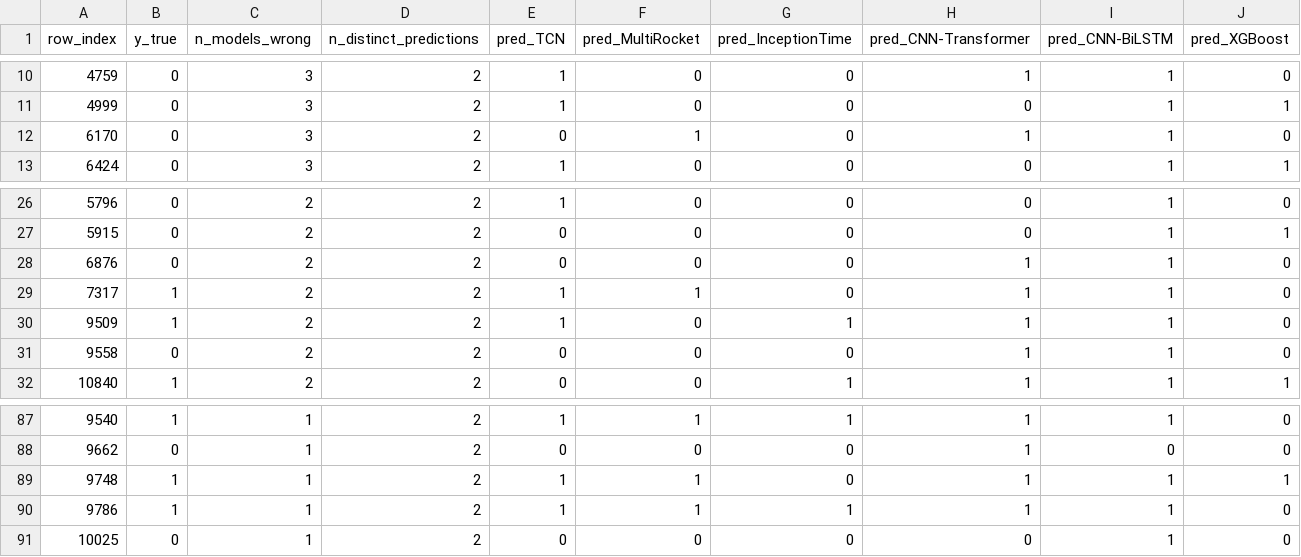
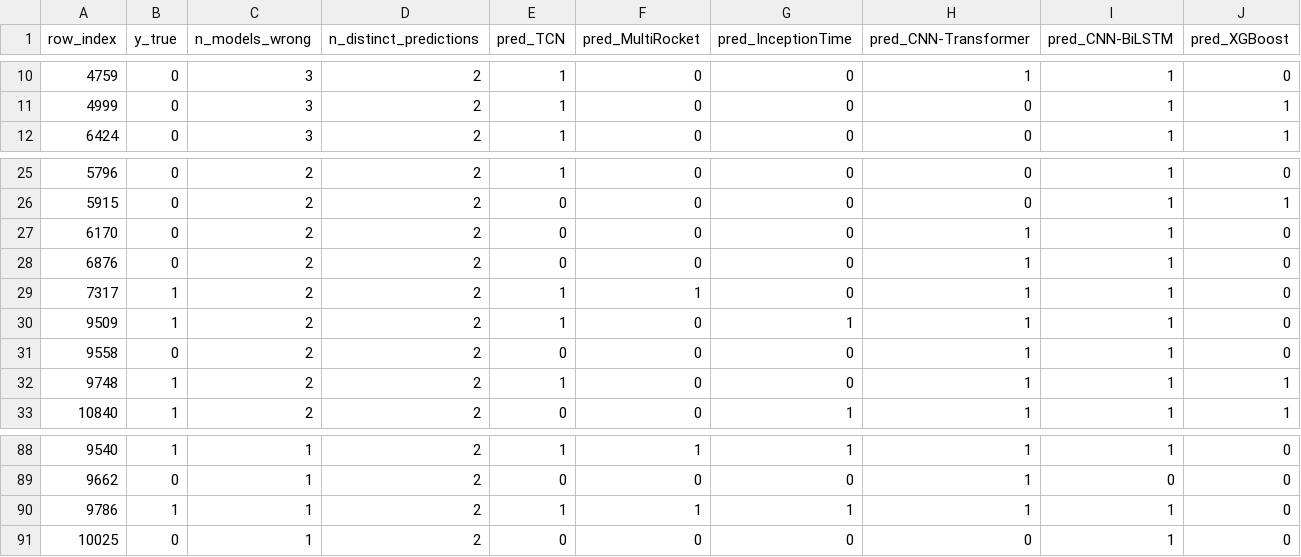
Before and after one commit to heyan-collab/BS6200-EEG-Seizure-Project, a CSV file: results_deep_comparison/binary_disagreement_samples_top150.csv (was results_deep_comparison/binary_disagreement_samples_6models.csv), drawn as a sheet; only a part is shown, gaps mark what is left out; removed rows and columns are numbered as before the commit, all else as after; the diff names each change by its address in the sheet, - before the commit and + after, or states it on an @@ line.

```diff
--- a/results_deep_comparison/binary_disagreement_samples_6models.csv
+++ b/results_deep_comparison/binary_disagreement_samples_top150.csv
-row 12: 6170 | 0 | 3 | 2 | 0 | 1 | 0 | 1 | 1 | 0
+row 27: 6170 | 0 | 2 | 2 | 0 | 0 | 0 | 1 | 1 | 0
+row 32: 9748 | 1 | 2 | 2 | 1 | 0 | 0 | 1 | 1 | 1
-row 89: 9748 | 1 | 1 | 2 | 1 | 1 | 0 | 1 | 1 | 1
```
Also changed, not shown: results_deep_comparison/binary_error_overlap_jaccard_6models.csv, results_deep_comparison/binary_hardest_samples_top100.csv, 47 other files.
